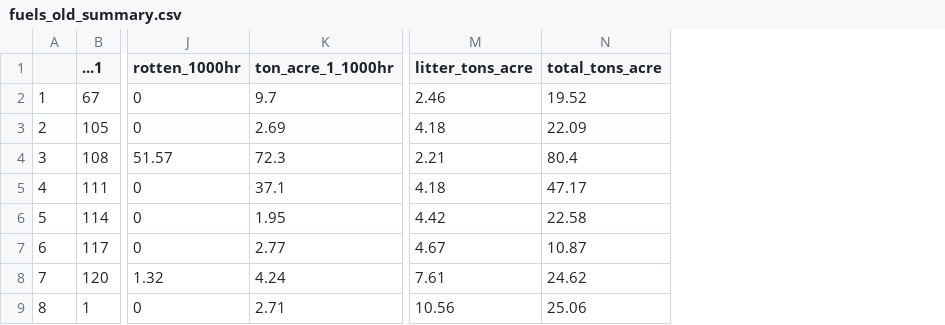
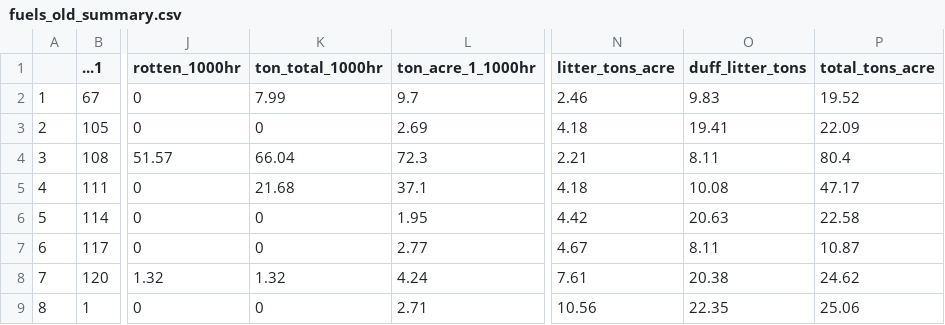
Before and after one commit to ryanfass/esm244_shinyapp, a CSV file: fire/data/fuels/fuels_old_summary.csv, drawn as a sheet; only a part is shown, gaps mark what is left out; the diff names each change by its address in the sheet, - before the commit and + after, or states it on an @@ line.

Commit message:
added fuels data. worked up data in Rmarkdown to make sure code worked. Tried to make a reactive fuels plot and could not get it to work.

```diff
--- a/fire/data/fuels/fuels_old_summary.csv
+++ b/fire/data/fuels/fuels_old_summary.csv
+column K (ton_total_1000hr), rows 2-9: 7.99 | 0 | 66.04 | 21.68 | 0 | 0 | 1.32 | 0
+column O (duff_litter_tons), rows 2-9: 9.83 | 19.41 | 8.11 | 10.08 | 20.63 | 8.11 | 20.38 | 22.35
```
Also changed, not shown: 2 other files.
